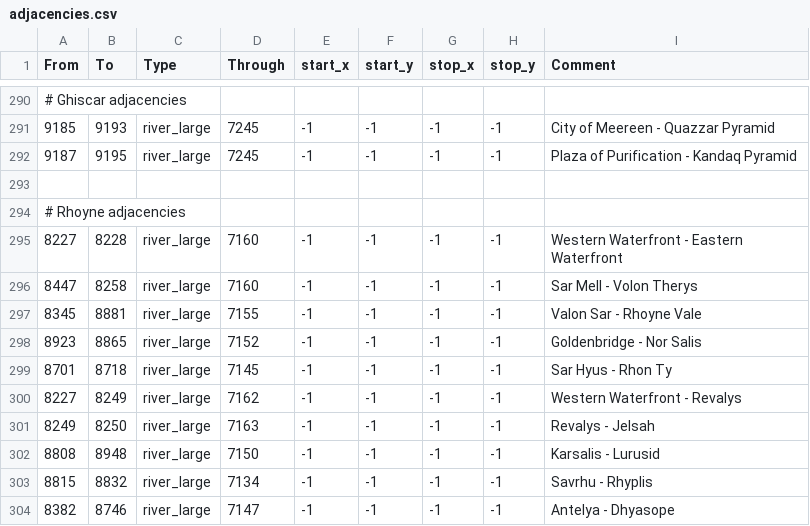
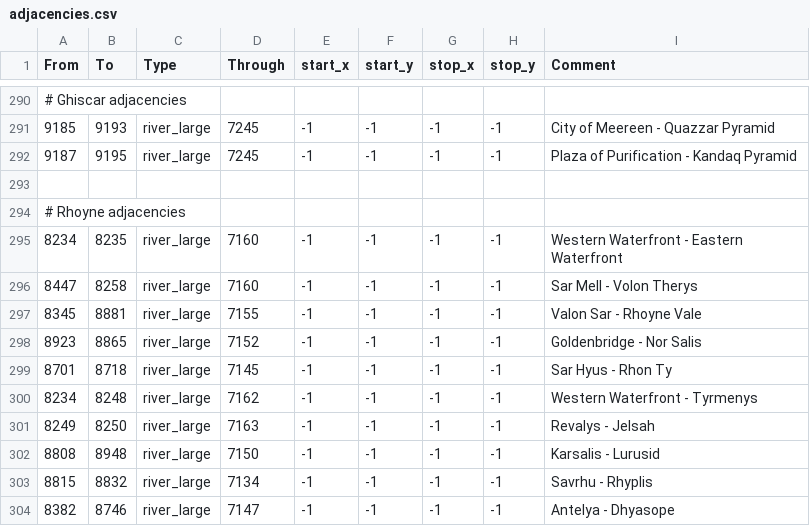
Before and after one commit to Legacy-Of-Valyria-Dev-Team/legacy-of-valyria, a CSV file: map_data/adjacencies.csv, drawn as a sheet; only a part is shown, gaps mark what is left out.

Commit message:
Fix Volantis adjacencies

```diff
--- a/map_data/adjacencies.csv
+++ b/map_data/adjacencies.csv
@@ -294,3 +294,3 @@ From;To;Type;Through;start_x;start_y;stop_x;stop_y;Comment
 # Rhoyne adjacencies
-8227;8228;river_large;7160;-1;-1;-1;-1;Western Waterfront - Eastern Waterfront
+8234;8235;river_large;7160;-1;-1;-1;-1;Western Waterfront - Eastern Waterfront
 8447;8258;river_large;7160;-1;-1;-1;-1;Sar Mell - Volon Therys
@@ -299,3 +299,3 @@ From;To;Type;Through;start_x;start_y;stop_x;stop_y;Comment
 8701;8718;river_large;7145;-1;-1;-1;-1;Sar Hyus - Rhon Ty
-8227;8249;river_large;7162;-1;-1;-1;-1;Western Waterfront - Revalys
+8234;8248;river_large;7162;-1;-1;-1;-1;Western Waterfront - Tyrmenys
 8249;8250;river_large;7163;-1;-1;-1;-1;Revalys - Jelsah
```
